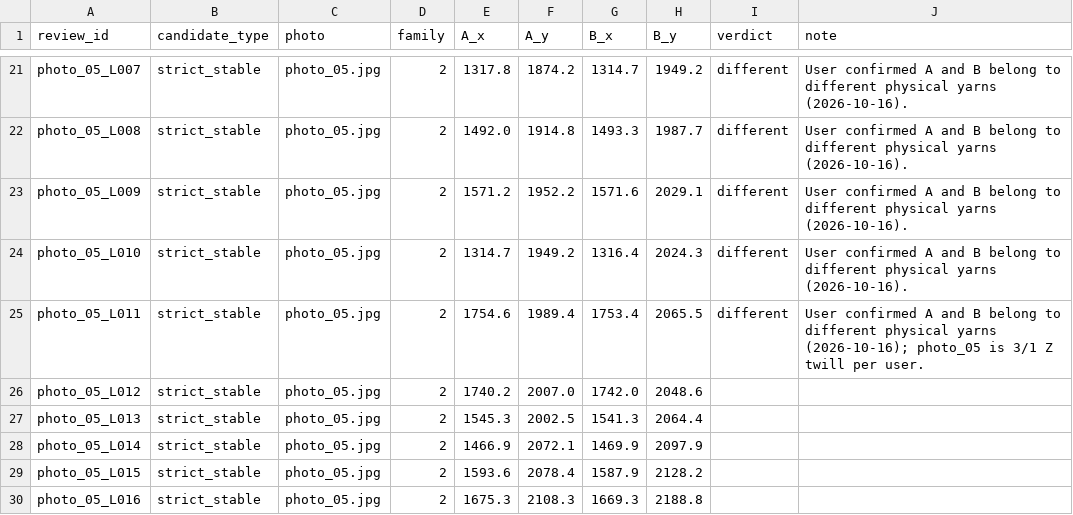
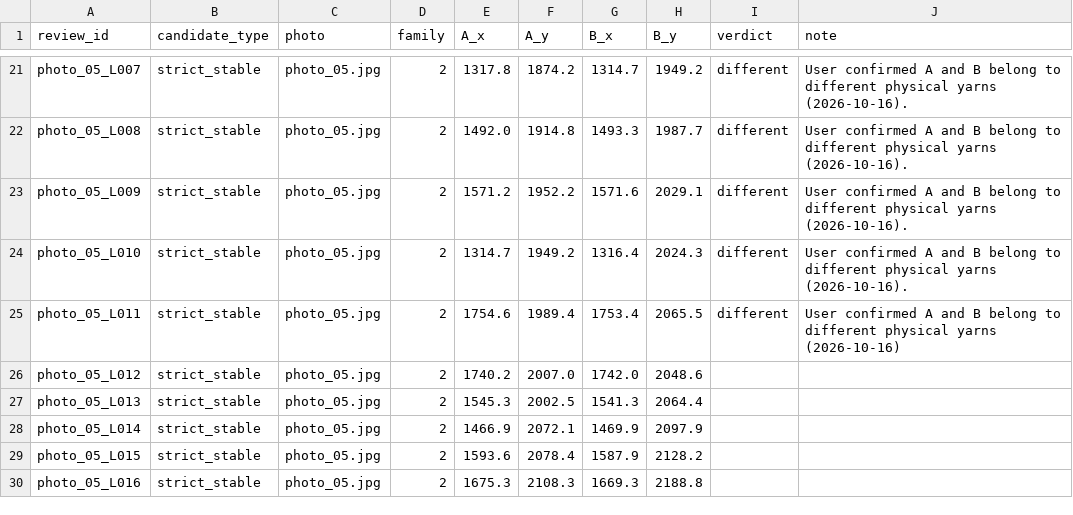
Before and after one commit to leaves899/fabric-vision-recognition, a CSV file: research/20261016_yarn_identity/manual_review/review_labels.csv, drawn as a sheet; only a part is shown, gaps mark what is left out.

Commit message:
data: keep organization holdout truth out of pair identity labels

```diff
--- a/research/20261016_yarn_identity/manual_review/review_labels.csv
+++ b/research/20261016_yarn_identity/manual_review/review_labels.csv
@@ -24,3 +24,3 @@ photo_05_L009,strict_stable,photo_05.jpg,2,1571.2,1952.2,1571.6,2029.1,different
 photo_05_L010,strict_stable,photo_05.jpg,2,1314.7,1949.2,1316.4,2024.3,different,User confirmed A and B belong to different physical yarns (2026-10-16).
-photo_05_L011,strict_stable,photo_05.jpg,2,1754.6,1989.4,1753.4,2065.5,different,User confirmed A and B belong to different physical yarns (2026-10-16); photo_05 is 3/1 Z twill per user.
+photo_05_L011,strict_stable,photo_05.jpg,2,1754.6,1989.4,1753.4,2065.5,different,User confirmed A and B belong to different physical yarns (2026-10-16)
 photo_05_L012,strict_stable,photo_05.jpg,2,1740.2,2007.0,1742.0,2048.6,,
```
